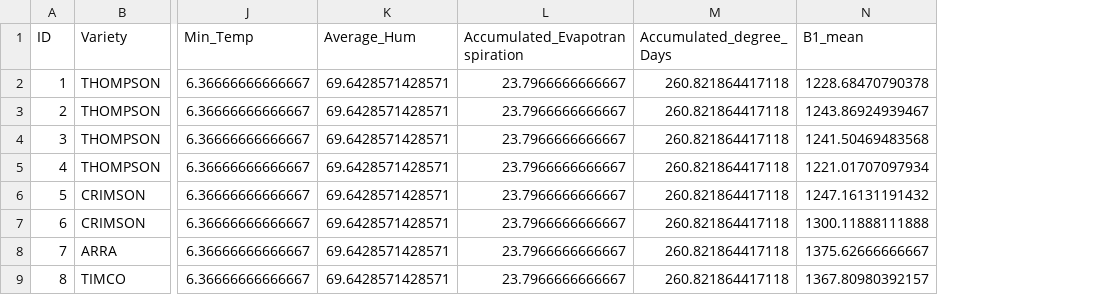
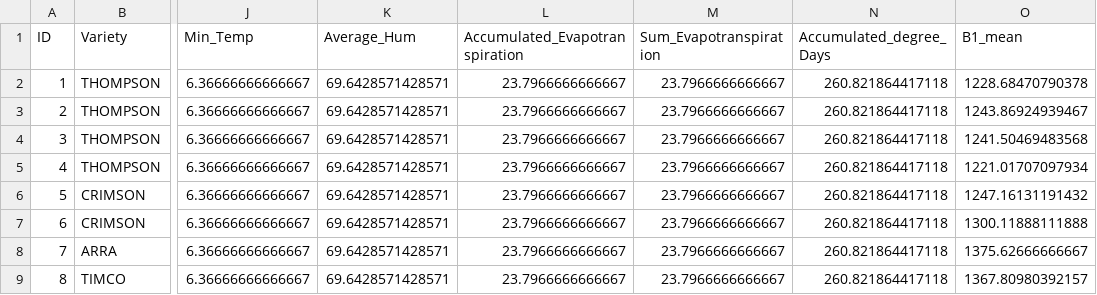
Before and after one commit to diegoalarc/Innovation_laboratory_EAGLE, a CSV file: Original_data/summary.csv, drawn as a sheet; only a part is shown, gaps mark what is left out; the diff names each change by its address in the sheet, - before the commit and + after, or states it on an @@ line.

```diff
--- a/Original_data/summary.csv
+++ b/Original_data/summary.csv
+column M (Sum_Evapotranspiration), rows 2-9: all 23.7966666666667
```
Also changed, not shown: Original_data/summary_fn.csv, 2 other files.
